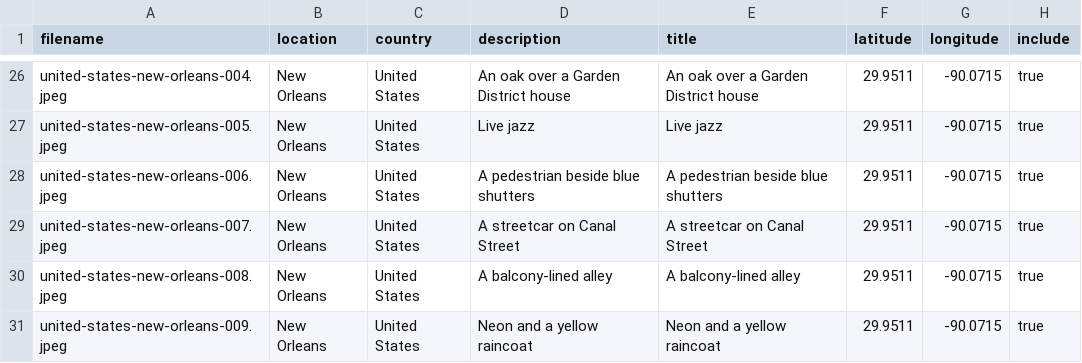
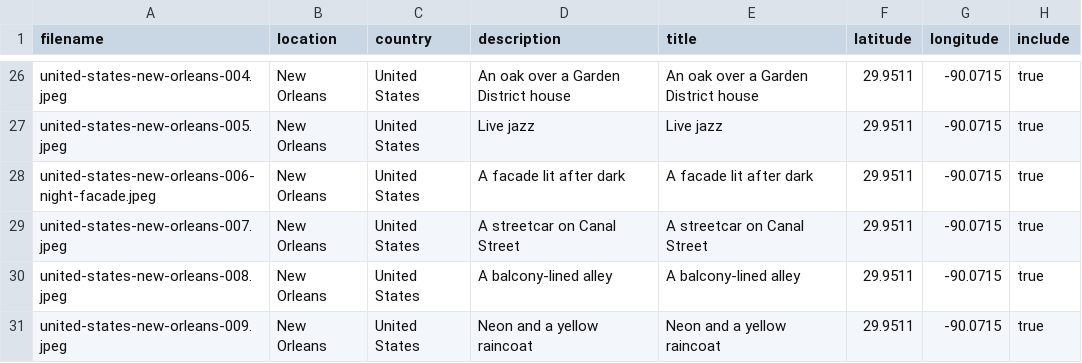
Before and after one commit to dzdaniel84/dzdaniel84.github.io, a CSV file: content/countries/united-states/photos.csv, drawn as a sheet; only a part is shown, gaps mark what is left out; the diff names each change by its address in the sheet, - before the commit and + after, or states it on an @@ line.

Commit message:
swap out photo

```diff
--- a/content/countries/united-states/photos.csv
+++ b/content/countries/united-states/photos.csv
-A28 (filename): united-states-new-orleans-006.jpeg
+A28 (filename): united-states-new-orleans-006-night-facade.jpeg
-D28 (description): A pedestrian beside blue shutters
+D28 (description): A facade lit after dark
-E28 (title): A pedestrian beside blue shutters
+E28 (title): A facade lit after dark
```
Also changed, not shown: 2 other files.
